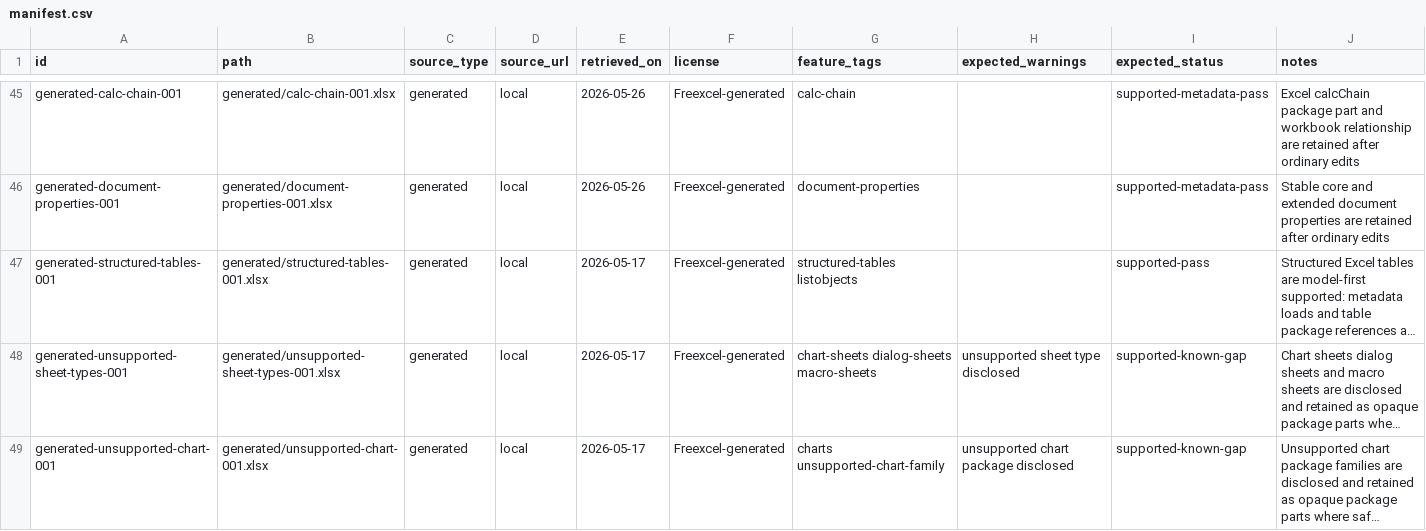
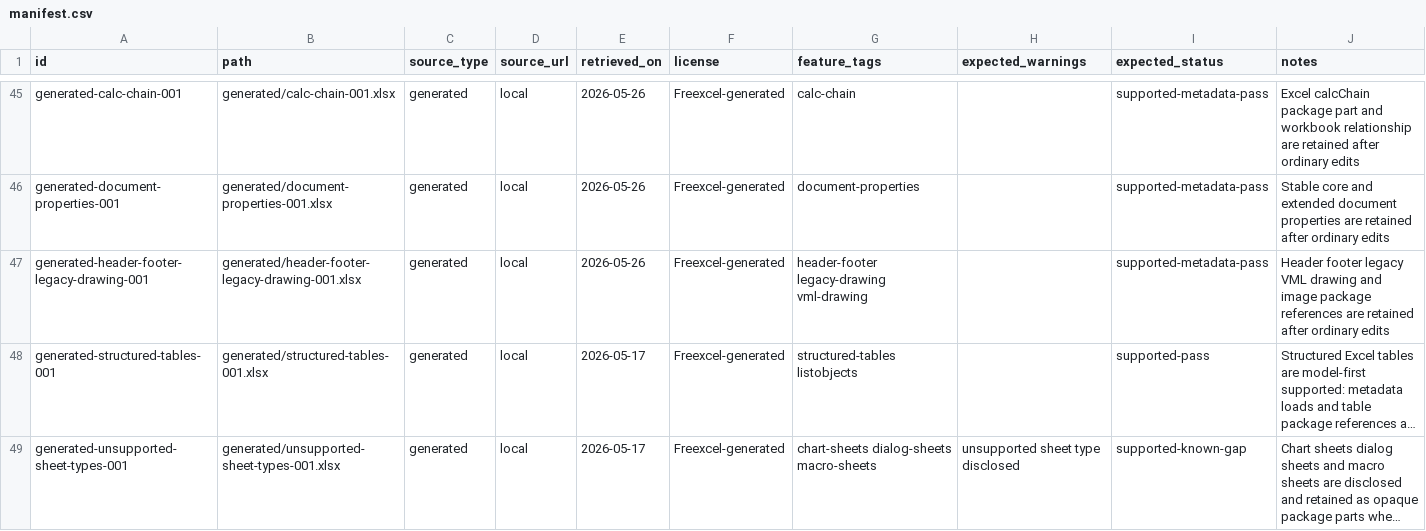
Before and after one commit to freevia-org/FreeX, a CSV file: test-corpus/manifest.csv, drawn as a sheet; only a part is shown, gaps mark what is left out; the shorter side is filled out with more unchanged rows; long unchanged cells end in …; the diff names each change by its address in the sheet, - before the commit and + after, or states it on an @@ line.

Commit message:
Add header footer legacy drawing corpus row

```diff
--- a/test-corpus/manifest.csv
+++ b/test-corpus/manifest.csv
+row 47: generated-header-footer-legacy-drawing-001 | generated/header-footer-legacy-drawing-001.xlsx | generated | local | 2026-05-26 | Freexcel-generated | header-footer legacy-drawing vml-drawing |  | supported-metadata-pass | Header footer legacy VML drawing and image package references are retained after ordinary edits
```
Also changed, not shown: 2 other files.
